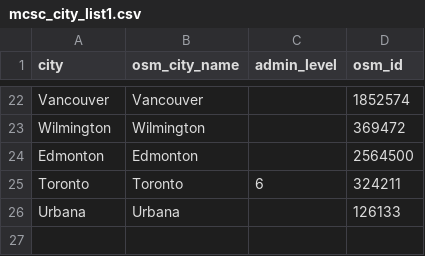
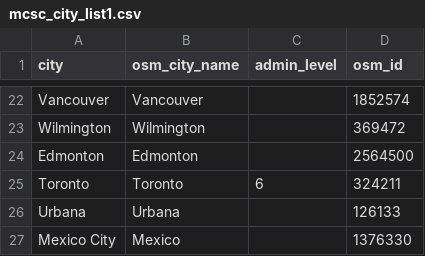
Before and after one commit to georod/mcsc, a CSV file: misc/mcsc_city_list1.csv, drawn as a sheet; only a part is shown, gaps mark what is left out; the diff names each change by its address in the sheet, - before the commit and + after, or states it on an @@ line.

```diff
--- a/misc/mcsc_city_list1.csv
+++ b/misc/mcsc_city_list1.csv
+row 27: Mexico City | Mexico |  | 1376330
```
Also changed, not shown: 3 other files.
